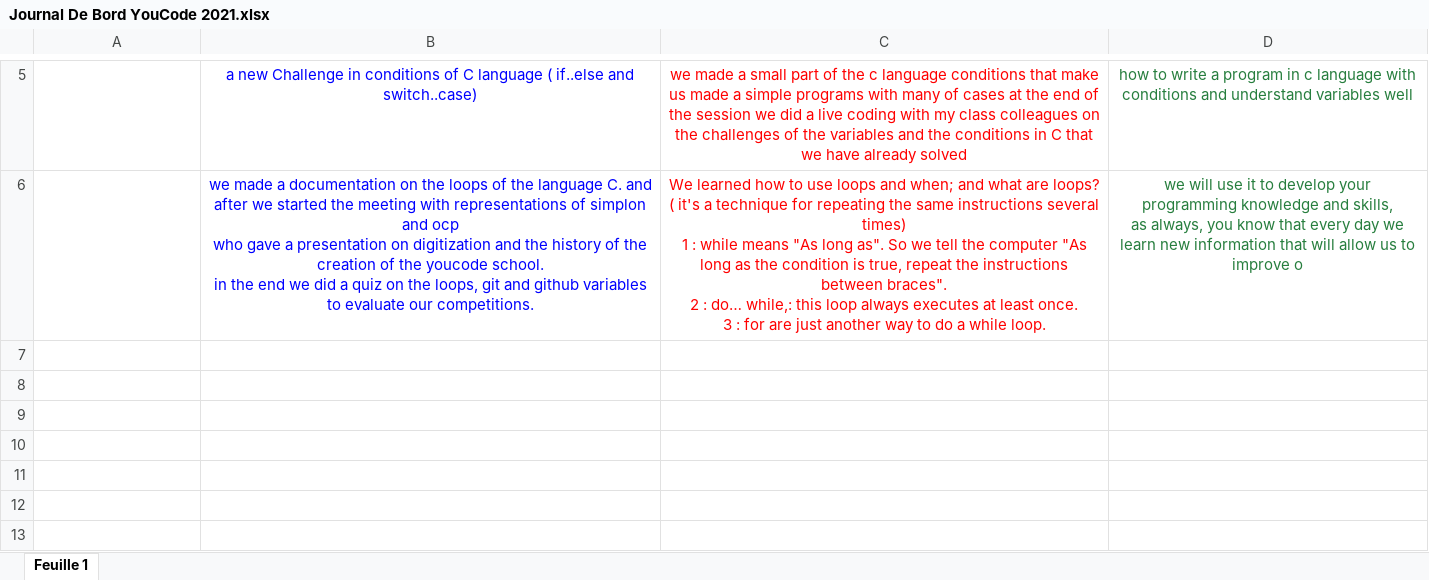
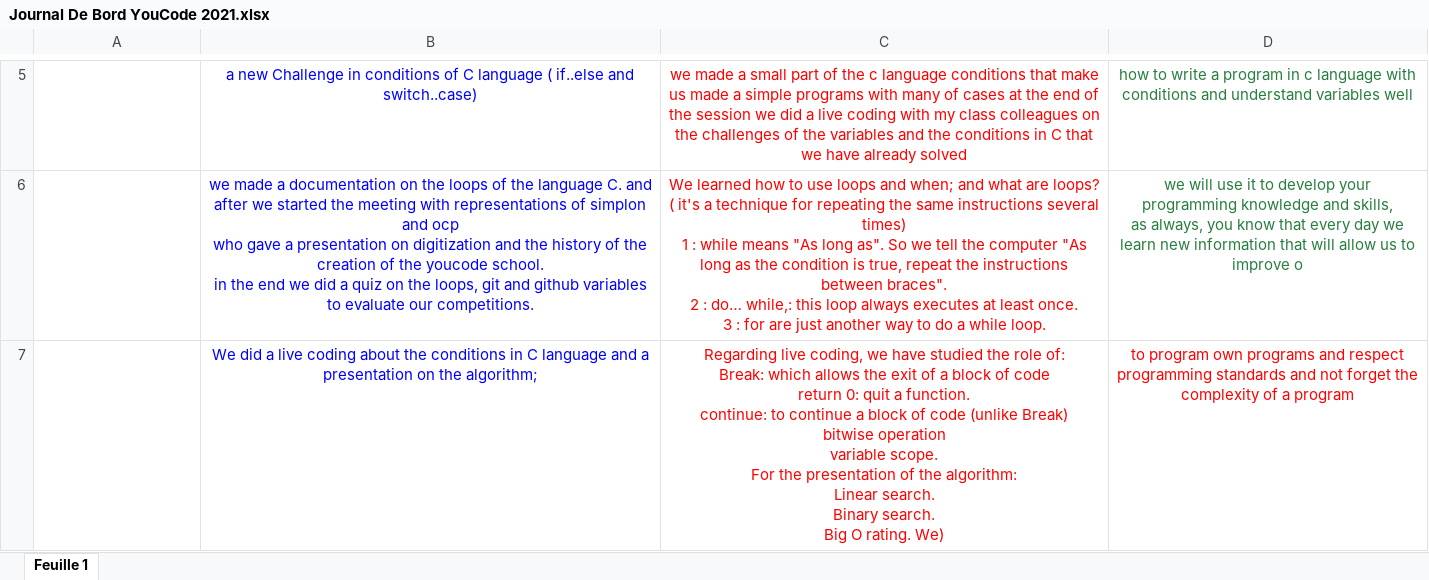
Before and after one commit to IronSteel007/Kouzbour-Yahya, an Excel workbook: Journal De Bord YouCode 2021.xlsx, sheet Feuille 1, drawn as a sheet; only a part is shown, gaps mark what is left out; values as stored, in another font and other column widths than the file's, no borders; table styles not drawn; ↵ is a line break in a cell; the diff names each change by its address in the sheet, - before the commit and + after, or states it on an @@ line.

Commit message:
qu'est ce qu'on a appris ce jour (live coding & algo)

```diff
--- a/Journal De Bord YouCode 2021.xlsx (sheet Feuille 1)
+++ b/Journal De Bord YouCode 2021.xlsx (sheet Feuille 1)
+row 7: LE 16/11/2021 | We did a live coding about the conditions in C language and a presentation on the algorithm; | Regarding live coding, we have studied the role of: ↵ Break: which allows the exit of a block of code ↵ return 0: quit a function. ↵ continue: to continue a block of code (unlike Break) ↵ bitwise operation ↵ variable scope. ↵ For the presentation of the algorithm: ↵ Linear search. ↵ Binary search. ↵ Big O rating. We) | to program own programs and respect programming standards and not forget the complexity of a program
```
